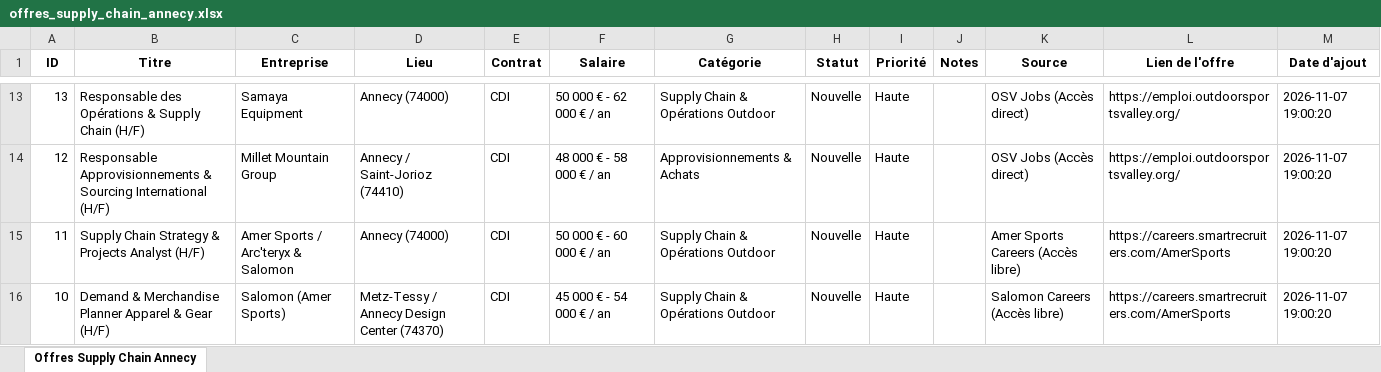
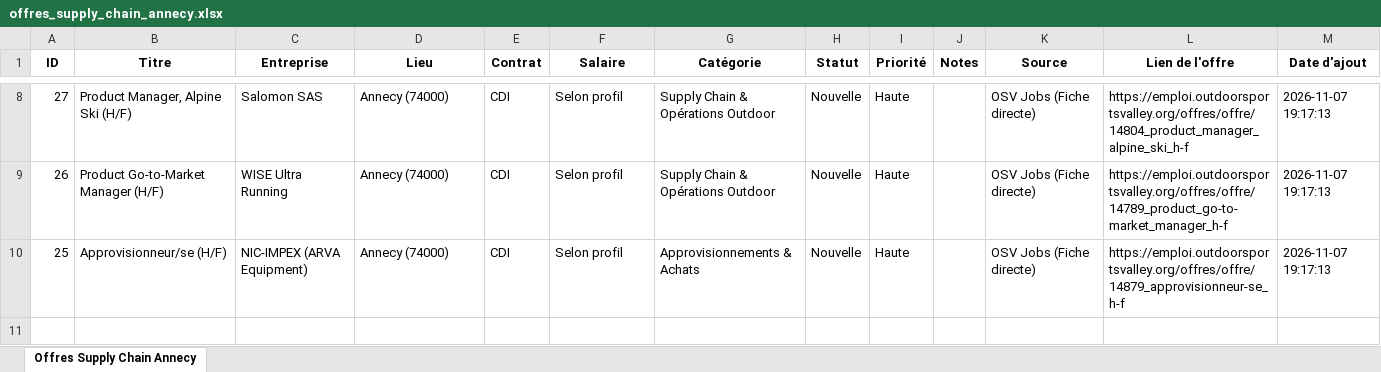
Before and after one commit to leopoldgavoty/agent-emploi, an Excel workbook: data/offres_supply_chain_annecy.xlsx, sheet Offres Supply Chain Annecy, drawn as a sheet; only a part is shown, gaps mark what is left out; values as stored, in another font and other column widths than the file's, no borders; removed rows and columns are numbered as before the commit, all else as after; the diff covers the shown part only; the diff names each change by its address in the sheet, - before the commit and + after, or states it on an @@ line.

Commit message:
Correction liens: fiches individuelles directes OSV et SmartRecruiters sans page d accueil

```diff
--- a/data/offres_supply_chain_annecy.xlsx (sheet Offres Supply Chain Annecy)
+++ b/data/offres_supply_chain_annecy.xlsx (sheet Offres Supply Chain Annecy)
-A8 (ID): 13
+A8 (ID): 27
-B8 (Titre): Responsable des Opérations & Supply Chain (H/F)
+B8 (Titre): Product Manager, Alpine Ski (H/F)
-C8 (Entreprise): Samaya Equipment
+C8 (Entreprise): Salomon SAS
-F8 (Salaire): 50 000 € - 62 000 € / an
+F8 (Salaire): Selon profil
-K8 (Source): OSV Jobs (Accès direct)
+K8 (Source): OSV Jobs (Fiche directe)
-L8 (Lien de l'offre): https://emploi.outdoorsportsvalley.org/
+L8 (Lien de l'offre): https://emploi.outdoorsportsvalley.org/offres/offre/14804_product_manager_alpine_ski_h-f
-M8 (Date d'ajout): 2026-11-07 19:00:20
+M8 (Date d'ajout): 2026-11-07 19:17:13
-row 14: 12 | Responsable Approvisionnements & Sourcing International (H/F) | Millet Mountain Group | Annecy / Saint-Jorioz (74410) | CDI | 48 000 € - 58 000 € / an | Approvisionnements & Achats | Nouvelle | Haute |  | OSV Jobs (Accès direct) | https://emploi.outdoorsportsvalley.org/ | 2026-11-07 19:00:20
-A9 (ID): 11
+A9 (ID): 26
-B9 (Titre): Supply Chain Strategy & Projects Analyst (H/F)
+B9 (Titre): Product Go-to-Market Manager (H/F)
-C9 (Entreprise): Amer Sports / Arc'teryx & Salomon
+C9 (Entreprise): WISE Ultra Running
-F9 (Salaire): 50 000 € - 60 000 € / an
+F9 (Salaire): Selon profil
-K9 (Source): Amer Sports Careers (Accès libre)
+K9 (Source): OSV Jobs (Fiche directe)
-L9 (Lien de l'offre): https://careers.smartrecruiters.com/AmerSports
+L9 (Lien de l'offre): https://emploi.outdoorsportsvalley.org/offres/offre/14789_product_go-to-market_manager_h-f
-M9 (Date d'ajout): 2026-11-07 19:00:20
+M9 (Date d'ajout): 2026-11-07 19:17:13
-row 16: 10 | Demand & Merchandise Planner Apparel & Gear (H/F) | Salomon (Amer Sports) | Metz-Tessy / Annecy Design Center (74370) | CDI | 45 000 € - 54 000 € / an | Supply Chain & Opérations Outdoor | Nouvelle | Haute |  | Salomon Careers (Accès libre) | https://careers.smartrecruiters.com/AmerSports | 2026-11-07 19:00:20
+row 10: 25 | Approvisionneur/se (H/F) | NIC-IMPEX (ARVA Equipment) | Annecy (74000) | CDI | Selon profil | Approvisionnements & Achats | Nouvelle | Haute |  | OSV Jobs (Fiche directe) | https://emploi.outdoorsportsvalley.org/offres/offre/14879_approvisionneur-se_h-f | 2026-11-07 19:17:13
```
Also changed, not shown: 4 added rows, 9 removed rows and 14 edited cells elsewhere in this sheet, 6 other files.
